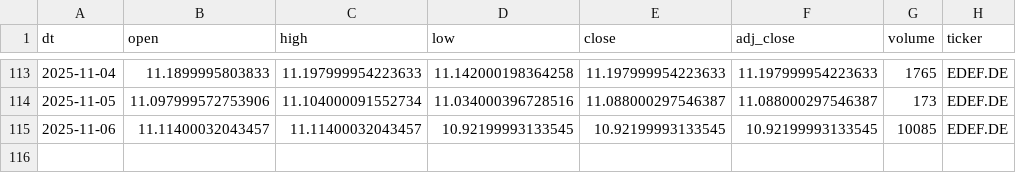
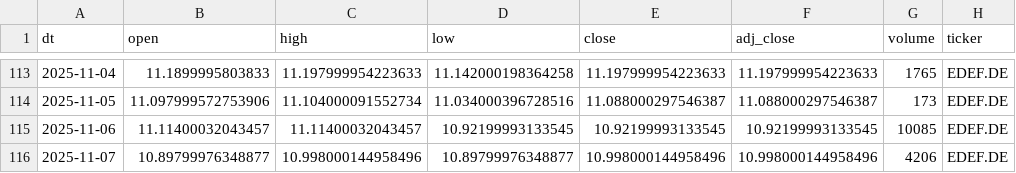
Before and after one commit to antoniosanso/etf-datalake, a CSV file: data/EDEF.DE.csv, drawn as a sheet; only a part is shown, gaps mark what is left out; the diff names each change by its address in the sheet, - before the commit and + after, or states it on an @@ line.

```diff
--- a/data/EDEF.DE.csv
+++ b/data/EDEF.DE.csv
+row 116: 2025-11-07 | 10.89799976348877 | 10.998000144958496 | 10.89799976348877 | 10.998000144958496 | 10.998000144958496 | 4206 | EDEF.DE
```
Also changed, not shown: data/SMH.MI.csv, data/STKX.MI.csv, 10 other files.
